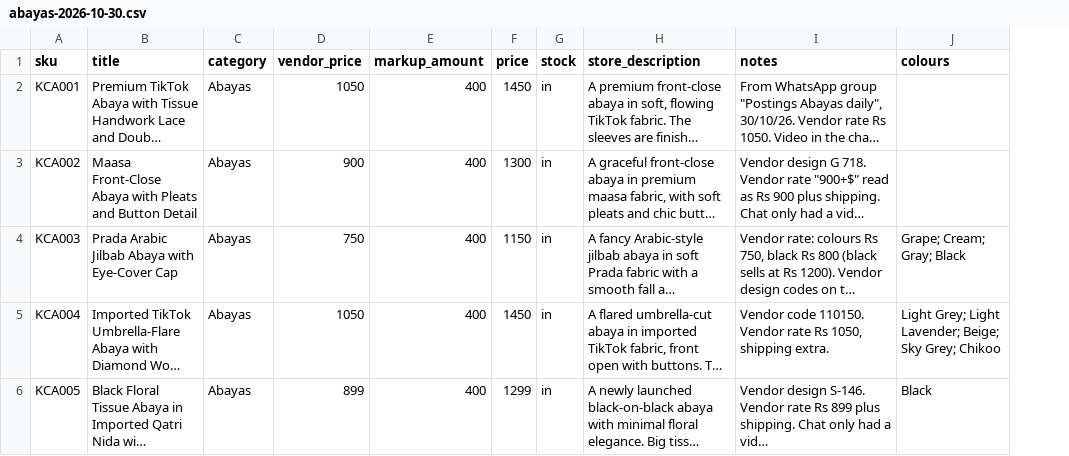
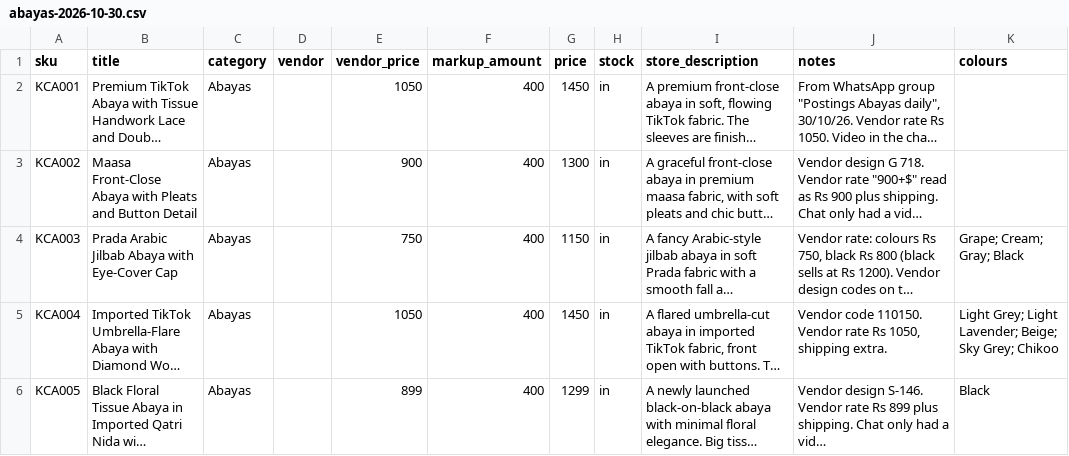
Before and after one commit to kulsumnazmeen2016/kulsums-collection, a CSV file: import/abayas-2026-10-30.csv, drawn as a sheet; only a part is shown; long unchanged cells end in …; the diff covers the shown part only; the diff names each change by its address in the sheet, - before the commit and + after, or states it on an @@ line.

```diff
--- a/import/abayas-2026-10-30.csv
+++ b/import/abayas-2026-10-30.csv
+column D (vendor), empty
```
Also changed, not shown: 5 added rows elsewhere in this file, 6 other files.
